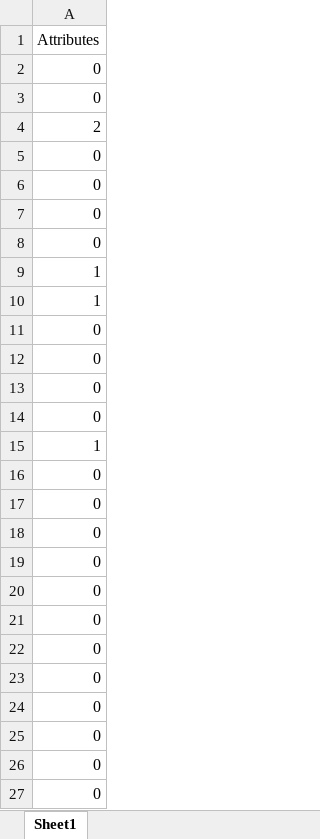
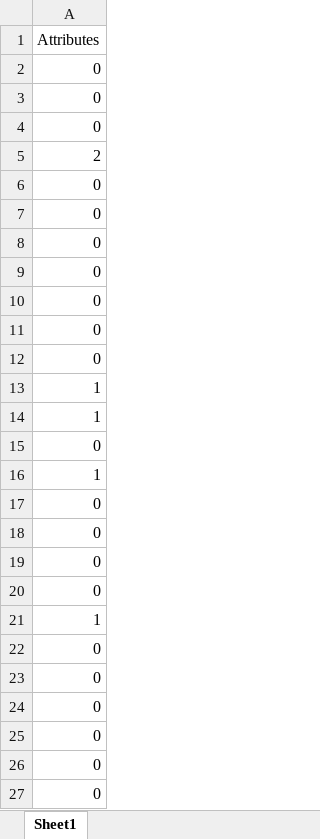
Before and after one commit to WiIIiam12/IC, an Excel workbook: PrefArr.xlsx, sheet Sheet1, drawn as a sheet; only a part is shown; the shorter side is filled out with more unchanged rows; values as stored, in another font and other column widths than the file's, no borders; the diff names each change by its address in the sheet, - before the commit and + after, or states it on an @@ line.

```diff
--- a/PrefArr.xlsx (sheet Sheet1)
+++ b/PrefArr.xlsx (sheet Sheet1)
+row 4: 0
+row 6: 0
+row 7: 0
+row 8: 0
+row 16: 1
+row 17: 0
+row 22: 0
+row 23: 0
+row 24: 0
```
Also changed, not shown: BrowsingAttrs.xlsx, CarData.xlsx, 3 other files.
